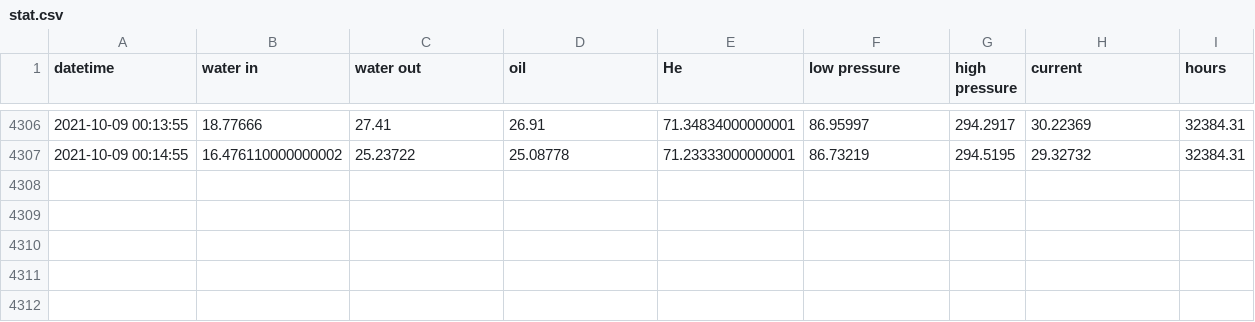
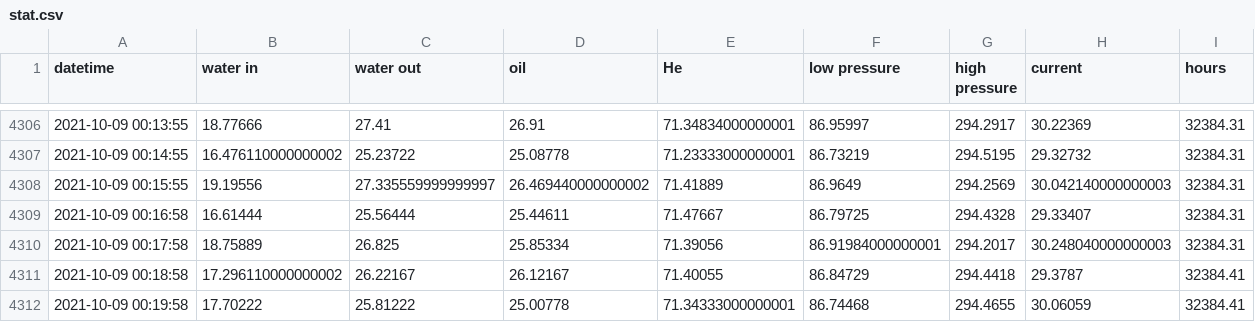
Before and after one commit to SciGEsN/SRC079, a CSV file: data/stat.csv, drawn as a sheet; only a part is shown, gaps mark what is left out.

```diff
--- a/data/stat.csv
+++ b/data/stat.csv
@@ -4307 +4307,6 @@ datetime,water in,water out,oil,He,low pressure,high pressure,current,hours
 2021-10-09 00:14:55,16.476110000000002,25.23722,25.08778,71.23333000000001,86.73219,294.5195,29.32732,32384.31
+2021-10-09 00:15:55,19.19556,27.335559999999997,26.469440000000002,71.41889,86.9649,294.2569,30.042140000000003,32384.31
+2021-10-09 00:16:58,16.61444,25.56444,25.44611,71.47667,86.79725,294.4328,29.33407,32384.31
+2021-10-09 00:17:58,18.75889,26.825,25.85334,71.39056,86.91984000000001,294.2017,30.248040000000003,32384.31
+2021-10-09 00:18:58,17.296110000000002,26.22167,26.12167,71.40055,86.84729,294.4418,29.3787,32384.41
+2021-10-09 00:19:58,17.70222,25.81222,25.00778,71.34333000000001,86.74468,294.4655,30.06059,32384.41
```
Also changed, not shown: data/P.csv, data/T1.csv, 8 other files.
